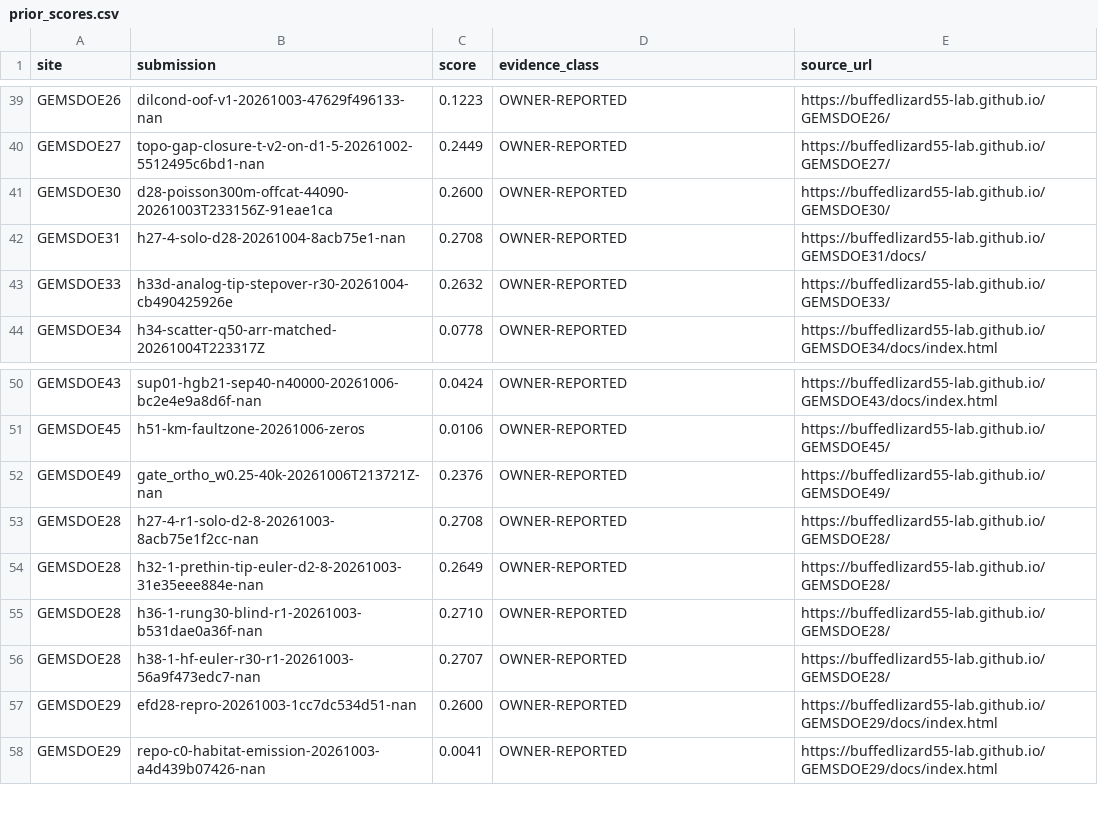
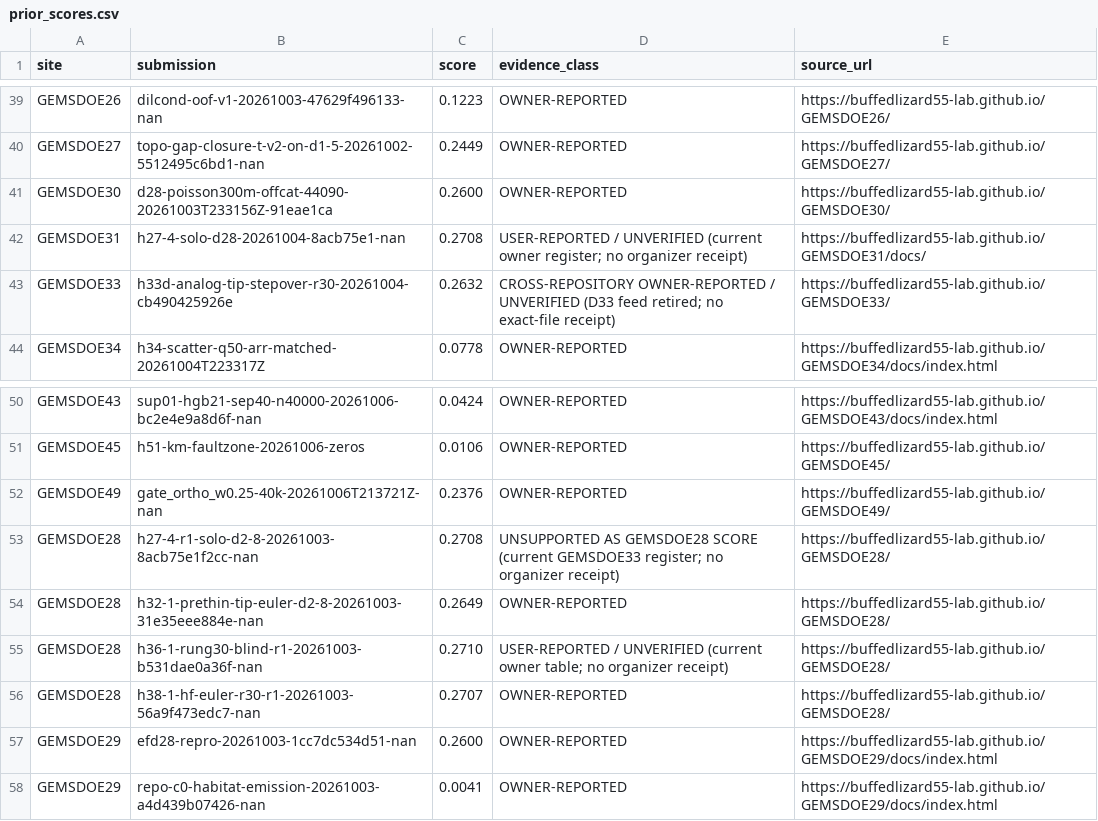
Before and after one commit to buffedlizard55-lab/GEMSDOE86, a CSV file: registry/prior_scores.csv, drawn as a sheet; only a part is shown, gaps mark what is left out.

Commit message:
docs: audit Focus-9 evidence and block submission
Co-authored-by: arena-agent <297053741+arena-agent@users.noreply.github.com>

```diff
--- a/registry/prior_scores.csv
+++ b/registry/prior_scores.csv
@@ -41,4 +41,4 @@ GEMSDOE27,topo-gap-closure-t-v2-on-d1-5-20261002-5512495c6bd1-nan,0.2449,OWNER-R
 GEMSDOE30,d28-poisson300m-offcat-44090-20261003T233156Z-91eae1ca,0.2600,OWNER-REPORTED,https://buffedlizard55-lab.github.io/GEMSDOE30/
-GEMSDOE31,h27-4-solo-d28-20261004-8acb75e1-nan,0.2708,OWNER-REPORTED,https://buffedlizard55-lab.github.io/GEMSDOE31/docs/
-GEMSDOE33,h33d-analog-tip-stepover-r30-20261004-cb490425926e,0.2632,OWNER-REPORTED,https://buffedlizard55-lab.github.io/GEMSDOE33/
+GEMSDOE31,h27-4-solo-d28-20261004-8acb75e1-nan,0.2708,USER-REPORTED / UNVERIFIED (current owner register; no organizer receipt),https://buffedlizard55-lab.github.io/GEMSDOE31/docs/
+GEMSDOE33,h33d-analog-tip-stepover-r30-20261004-cb490425926e,0.2632,CROSS-REPOSITORY OWNER-REPORTED / UNVERIFIED (D33 feed retired; no exact-file receipt),https://buffedlizard55-lab.github.io/GEMSDOE33/
 GEMSDOE34,h34-scatter-q50-arr-matched-20261004T223317Z,0.0778,OWNER-REPORTED,https://buffedlizard55-lab.github.io/GEMSDOE34/docs/index.html
@@ -52,5 +52,5 @@ GEMSDOE45,h51-km-faultzone-20261006-zeros,0.0106,OWNER-REPORTED,https://buffedli
 GEMSDOE49,gate_ortho_w0.25-40k-20261006T213721Z-nan,0.2376,OWNER-REPORTED,https://buffedlizard55-lab.github.io/GEMSDOE49/
-GEMSDOE28,h27-4-r1-solo-d2-8-20261003-8acb75e1f2cc-nan,0.2708,OWNER-REPORTED,https://buffedlizard55-lab.github.io/GEMSDOE28/
+GEMSDOE28,h27-4-r1-solo-d2-8-20261003-8acb75e1f2cc-nan,0.2708,UNSUPPORTED AS GEMSDOE28 SCORE (current GEMSDOE33 register; no organizer receipt),https://buffedlizard55-lab.github.io/GEMSDOE28/
 GEMSDOE28,h32-1-prethin-tip-euler-d2-8-20261003-31e35eee884e-nan,0.2649,OWNER-REPORTED,https://buffedlizard55-lab.github.io/GEMSDOE28/
-GEMSDOE28,h36-1-rung30-blind-r1-20261003-b531dae0a36f-nan,0.2710,OWNER-REPORTED,https://buffedlizard55-lab.github.io/GEMSDOE28/
+GEMSDOE28,h36-1-rung30-blind-r1-20261003-b531dae0a36f-nan,0.2710,USER-REPORTED / UNVERIFIED (current owner table; no organizer receipt),https://buffedlizard55-lab.github.io/GEMSDOE28/
 GEMSDOE28,h38-1-hf-euler-r30-r1-20261003-56a9f473edc7-nan,0.2707,OWNER-REPORTED,https://buffedlizard55-lab.github.io/GEMSDOE28/
```
Also changed, not shown: 30 other files.
